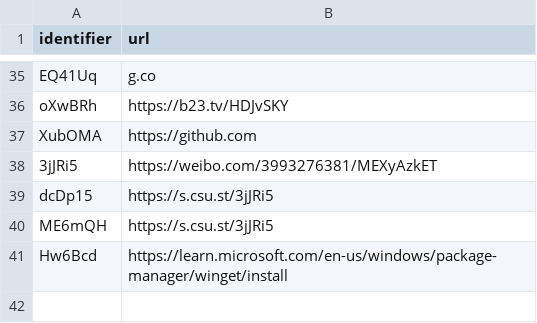
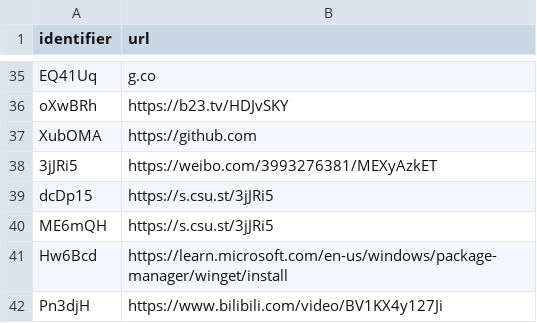
Before and after one commit to Anthony-Hoo/hugeURLer, a CSV file: redirectionConfig.csv, drawn as a sheet; only a part is shown, gaps mark what is left out; the diff names each change by its address in the sheet, - before the commit and + after, or states it on an @@ line.

Commit message:
Add URLs: [https://www.bilibili.com/video/BV1KX4y127Ji]

```diff
--- a/redirectionConfig.csv
+++ b/redirectionConfig.csv
+row 42: Pn3djH | https://www.bilibili.com/video/BV1KX4y127Ji
```
